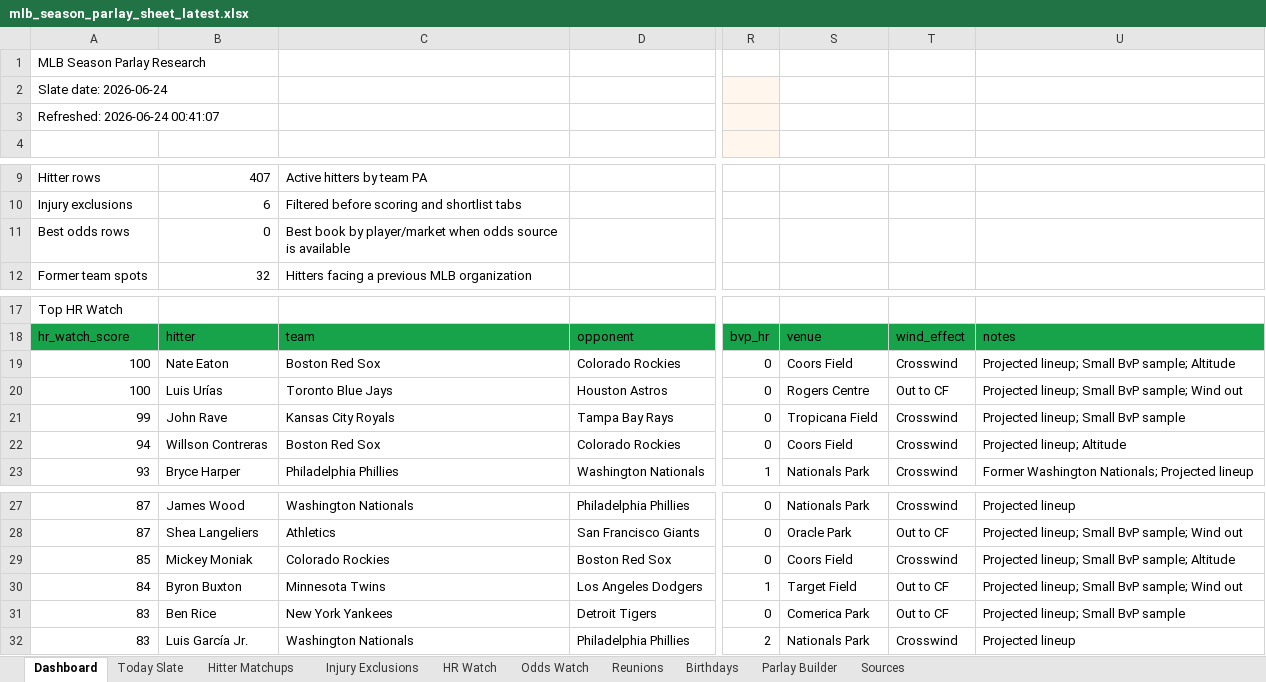
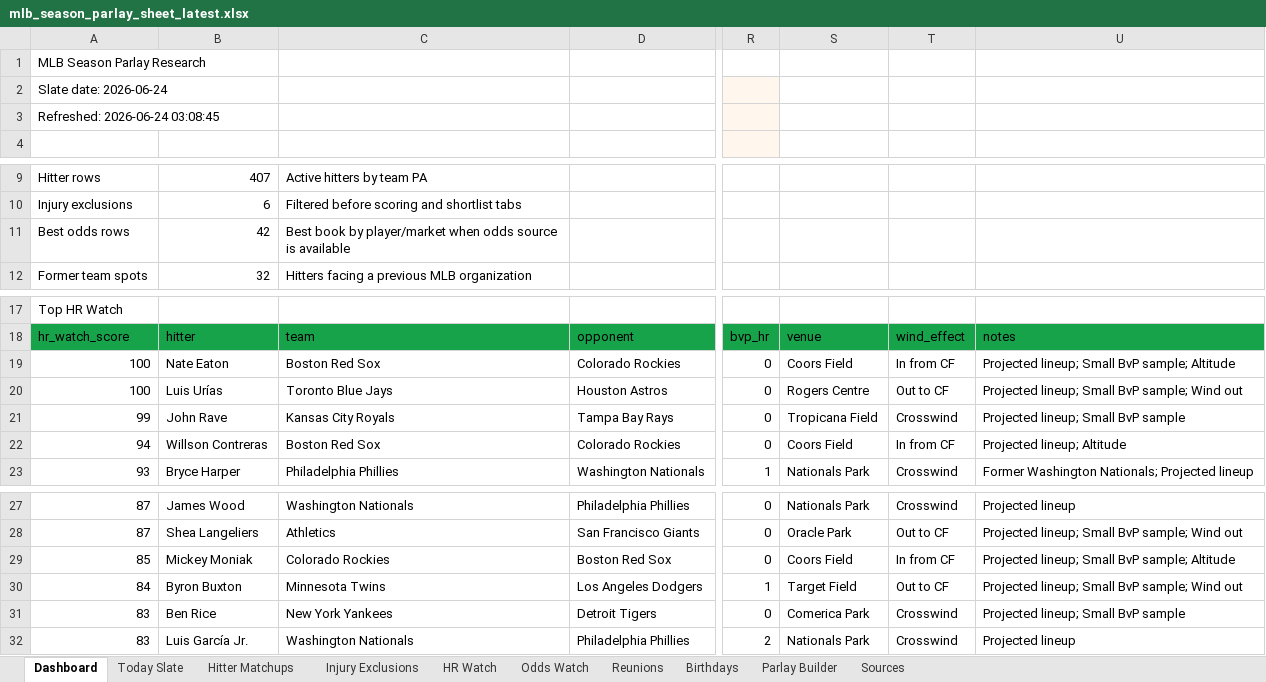
Before and after one commit to basezero-projects/mlb-sheet-download, an Excel workbook: mlb_season_parlay_sheet_latest.xlsx, sheet Dashboard, drawn as a sheet; only a part is shown, gaps mark what is left out; values as stored, in another font and other column widths than the file's, no borders; conditional formats and table styles not drawn; the diff names each change by its address in the sheet, - before the commit and + after, or states it on an @@ line.

```diff
--- a/mlb_season_parlay_sheet_latest.xlsx (sheet Dashboard)
+++ b/mlb_season_parlay_sheet_latest.xlsx (sheet Dashboard)
-A3: Refreshed: 2026-06-24 00:41:07
+A3: Refreshed: 2026-06-24 03:08:45
-B11: 0
+B11: 42
-T19: Crosswind
+T19: In from CF
-T22: Crosswind
+T22: In from CF
-T29: Crosswind
+T29: In from CF
-T31: Out to CF
+T31: Crosswind
```
Also changed, not shown: sheet Hitter Matchups, sheet Odds Watch, sheet HR Watch, sheet Today Slate, sheet Reunions, sheet Sources, 1 more sheet, 2 other files.
